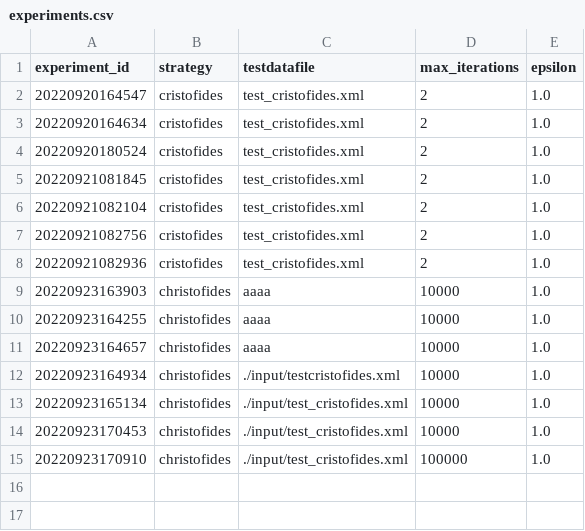
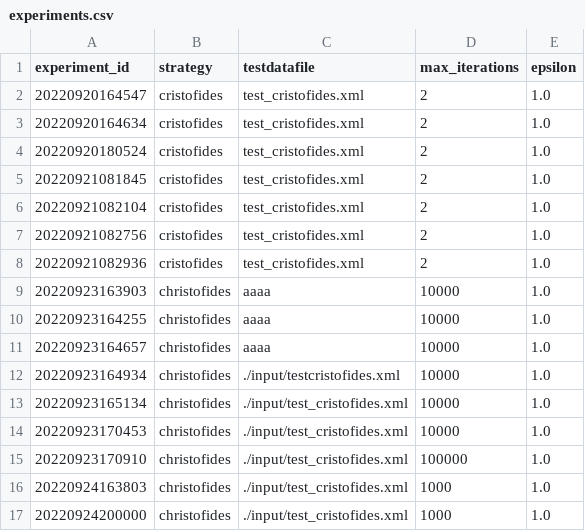
Before and after one commit to GuilhermeCaeiro/traboc, a CSV file: work/experiments.csv, drawn as a sheet; the diff names each change by its address in the sheet, - before the commit and + after, or states it on an @@ line.

```diff
--- a/work/experiments.csv
+++ b/work/experiments.csv
+row 16: 20220924163803 | christofides | ./input/test_cristofides.xml | 1000 | 1.0
+row 17: 20220924200000 | christofides | ./input/test_cristofides.xml | 1000 | 1.0
```
Also changed, not shown: 1 other file.
